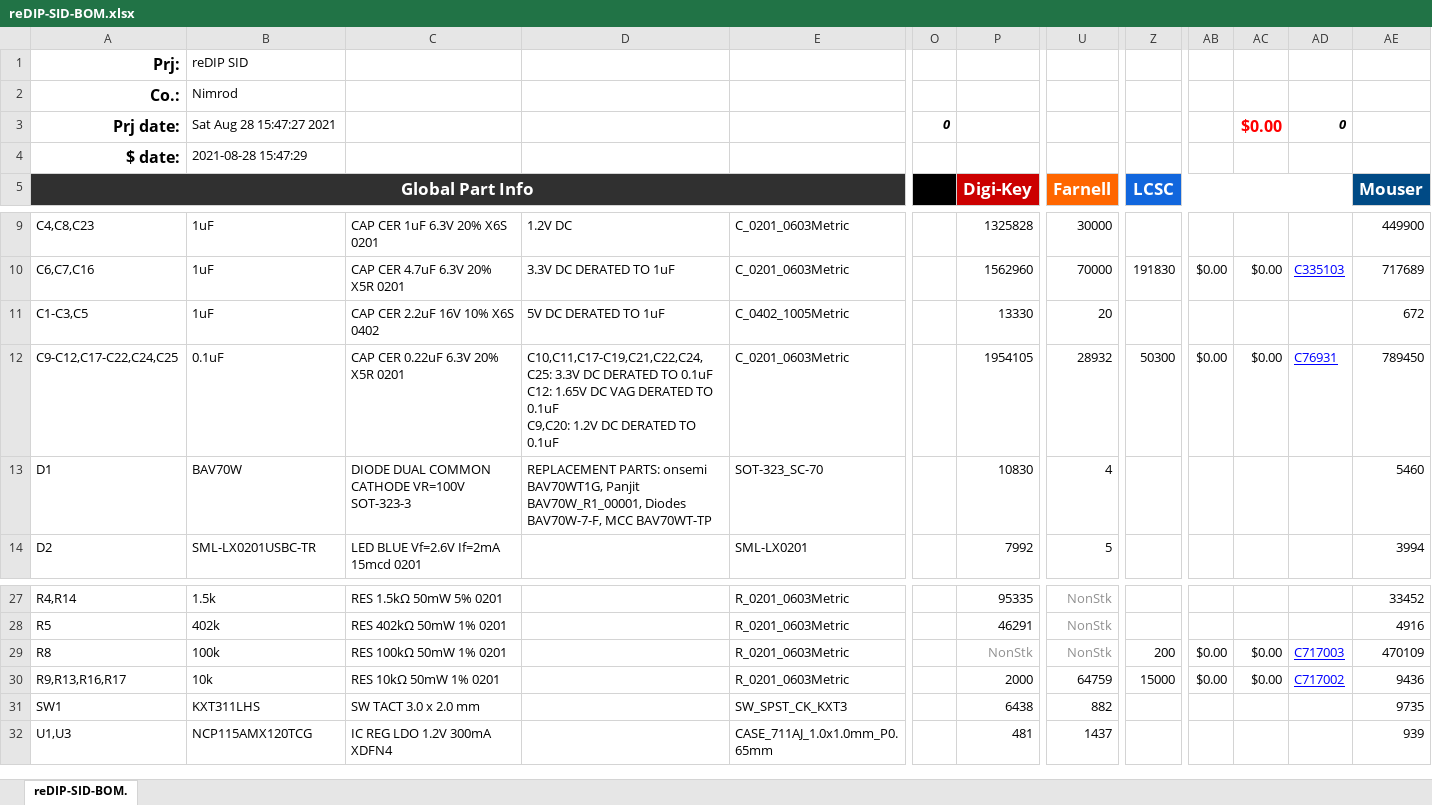
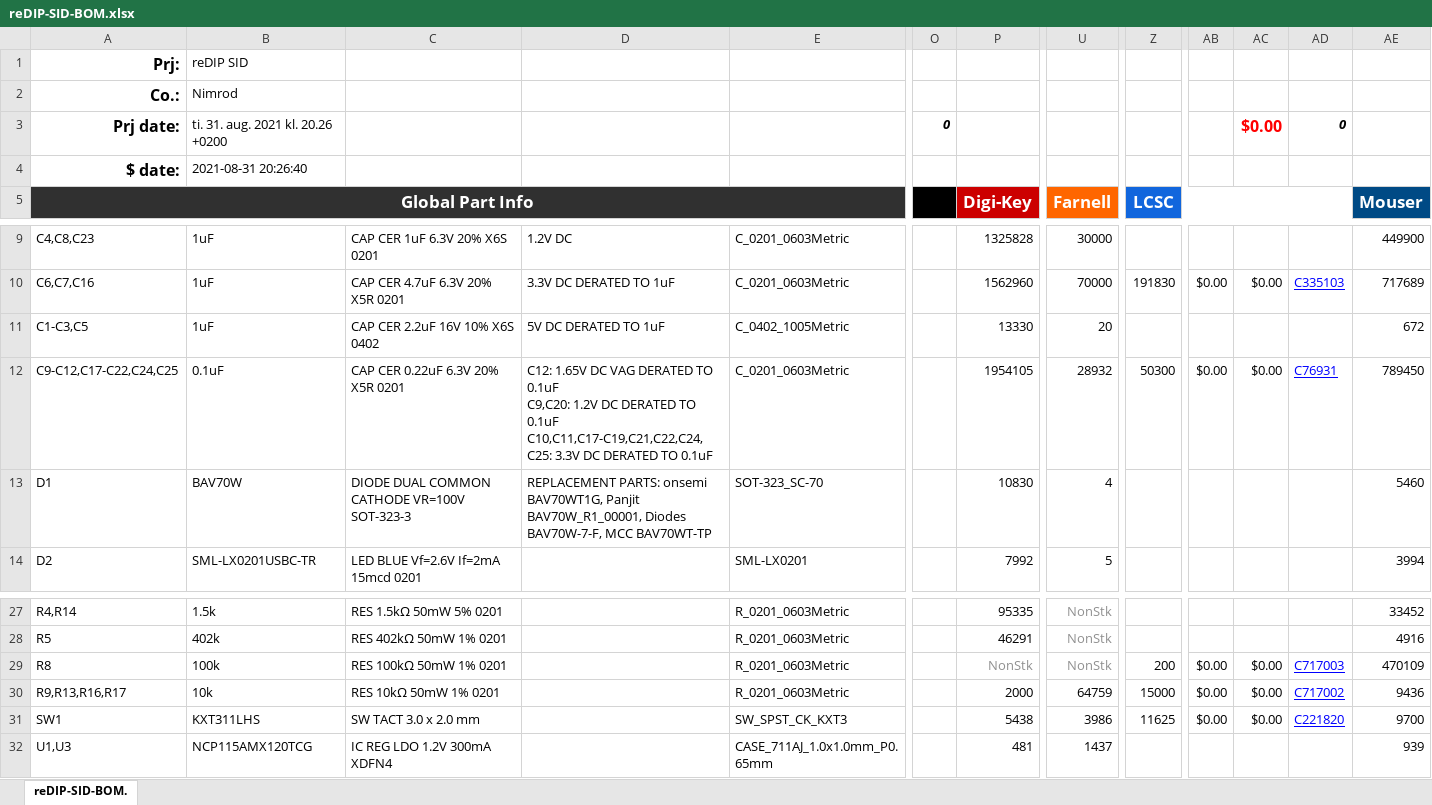
Before and after one commit to daglem/reDIP-SID, an Excel workbook: documentation/reDIP-SID-BOM.xlsx, sheet reDIP-SID-BOM., drawn as a sheet; only a part is shown, gaps mark what is left out; values as stored, in another font and other column widths than the file's, no borders; conditional formats not drawn; ↵ is a line break in a cell; the diff names each change by its address in the sheet, - before the commit and + after, or states it on an @@ line.

```diff
--- a/documentation/reDIP-SID-BOM.xlsx (sheet reDIP-SID-BOM.)
+++ b/documentation/reDIP-SID-BOM.xlsx (sheet reDIP-SID-BOM.)
-B3: Sat Aug 28 15:47:27 2021
+B3: ti. 31. aug. 2021 kl. 20.26 +0200
-B4: 2021-08-28 15:47:29
+B4: 2021-08-31 20:26:40
-D12: C10,C11,C17-C19,C21,C22,C24,C25: 3.3V DC DERATED TO 0.1uF ↵ C12: 1.65V DC VAG DERATED TO 0.1uF ↵ C9,C20: 1.2V DC DERATED…
+D12: C12: 1.65V DC VAG DERATED TO 0.1uF ↵ C9,C20: 1.2V DC DERATED TO 0.1uF ↵ C10,C11,C17-C19,C21,C22,C24,C25: 3.3V DC DERATED…
-P31: 6438
+P31: 5438
-U31: 882
+U31: 3986
-Z31: (empty)
+Z31: 11625
-AB31: (empty)
+AB31: $0.00
-AC31: (empty)
+AC31: $0.00
-AD31: (empty)
+AD31: C221820
-AE31: 9735
+AE31: 9700
```
Also changed, not shown: 10 other files.
